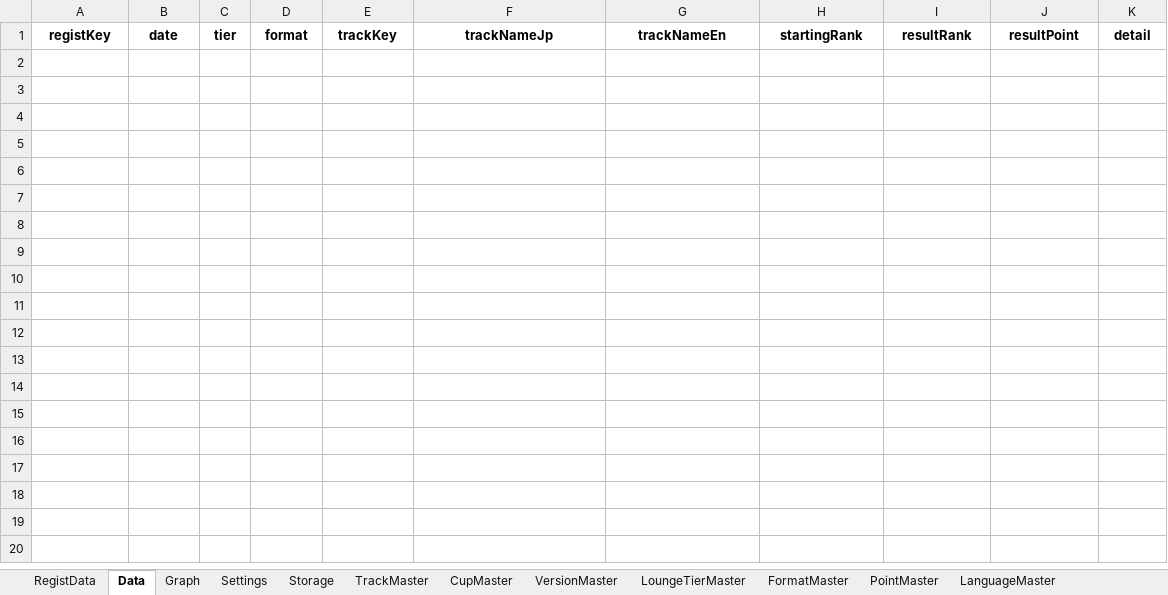
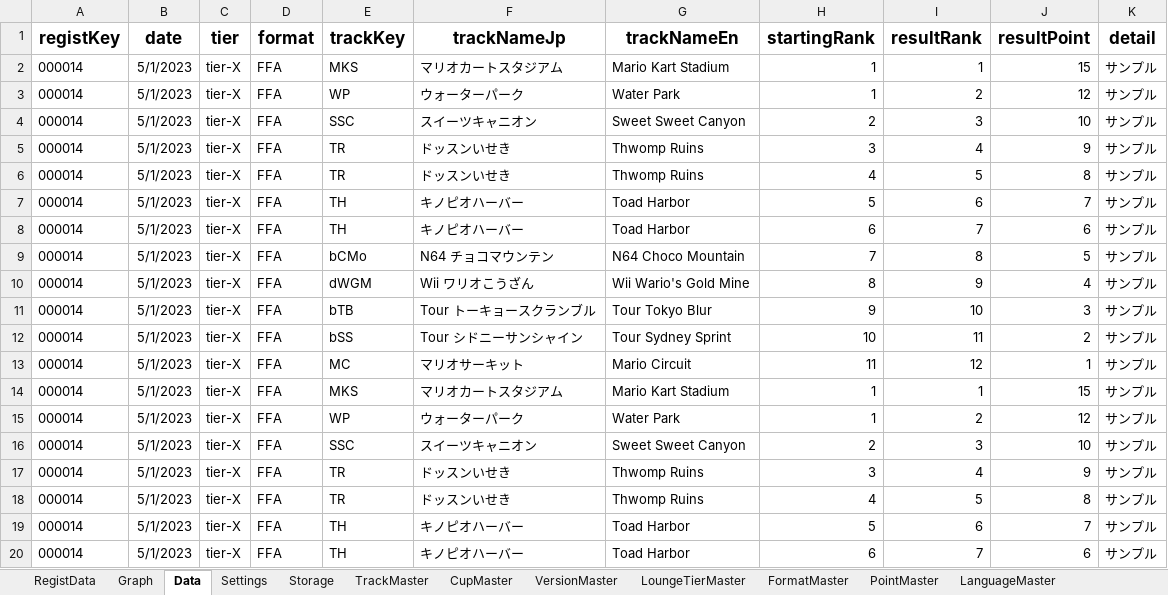
Before and after one commit to usui324/MK8DX_track_db_02, an Excel workbook: trackDB.xlsm, sheet Data, drawn as a sheet; only a part is shown; values as stored, in another font and other column widths than the file's, no borders; charts and pictures not drawn; the diff covers the shown part only; the diff names each change by its address in the sheet, - before the commit and + after, or states it on an @@ line.

```diff
--- a/trackDB.xlsm (sheet Data)
+++ b/trackDB.xlsm (sheet Data)
@@ sheet tab order changed: RegistData | Graph | Data | Settings | Storage | TrackMaster | CupMaster | VersionMaster | LoungeTierMaster | FormatMaster | PointMaster | LanguageMaster @@
@@ A1:K1 text size: larger @@
+row 2: 000014 | 5/1/2023 | tier-X | FFA | MKS | マリオカートスタジアム | Mario Kart Stadium | 1 | 1 | 15 | サンプル
+row 3: 000014 | 5/1/2023 | tier-X | FFA | WP | ウォーターパーク | Water Park | 1 | 2 | 12 | サンプル
+row 4: 000014 | 5/1/2023 | tier-X | FFA | SSC | スイーツキャニオン | Sweet Sweet Canyon | 2 | 3 | 10 | サンプル
+row 5: 000014 | 5/1/2023 | tier-X | FFA | TR | ドッスンいせき | Thwomp Ruins | 3 | 4 | 9 | サンプル
+row 6: 000014 | 5/1/2023 | tier-X | FFA | TR | ドッスンいせき | Thwomp Ruins | 4 | 5 | 8 | サンプル
+row 7: 000014 | 5/1/2023 | tier-X | FFA | TH | キノピオハーバー | Toad Harbor | 5 | 6 | 7 | サンプル
+row 8: 000014 | 5/1/2023 | tier-X | FFA | TH | キノピオハーバー | Toad Harbor | 6 | 7 | 6 | サンプル
+row 9: 000014 | 5/1/2023 | tier-X | FFA | bCMo | N64 チョコマウンテン | N64 Choco Mountain | 7 | 8 | 5 | サンプル
+row 10: 000014 | 5/1/2023 | tier-X | FFA | dWGM | Wii ワリオこうざん | Wii Wario's Gold Mine | 8 | 9 | 4 | サンプル
+row 11: 000014 | 5/1/2023 | tier-X | FFA | bTB | Tour トーキョースクランブル | Tour Tokyo Blur | 9 | 10 | 3 | サンプル
+row 12: 000014 | 5/1/2023 | tier-X | FFA | bSS | Tour シドニーサンシャイン | Tour Sydney Sprint | 10 | 11 | 2 | サンプル
+row 13: 000014 | 5/1/2023 | tier-X | FFA | MC | マリオサーキット | Mario Circuit | 11 | 12 | 1 | サンプル
+row 14: 000014 | 5/1/2023 | tier-X | FFA | MKS | マリオカートスタジアム | Mario Kart Stadium | 1 | 1 | 15 | サンプル
+row 15: 000014 | 5/1/2023 | tier-X | FFA | WP | ウォーターパーク | Water Park | 1 | 2 | 12 | サンプル
+row 16: 000014 | 5/1/2023 | tier-X | FFA | SSC | スイーツキャニオン | Sweet Sweet Canyon | 2 | 3 | 10 | サンプル
+row 17: 000014 | 5/1/2023 | tier-X | FFA | TR | ドッスンいせき | Thwomp Ruins | 3 | 4 | 9 | サンプル
+row 18: 000014 | 5/1/2023 | tier-X | FFA | TR | ドッスンいせき | Thwomp Ruins | 4 | 5 | 8 | サンプル
+row 19: 000014 | 5/1/2023 | tier-X | FFA | TH | キノピオハーバー | Toad Harbor | 5 | 6 | 7 | サンプル
+row 20: 000014 | 5/1/2023 | tier-X | FFA | TH | キノピオハーバー | Toad Harbor | 6 | 7 | 6 | サンプル
```
Also changed, not shown: 17 added rows elsewhere in this sheet, sheet Graph, sheet Storage, charts or pictures, 2 other files.
